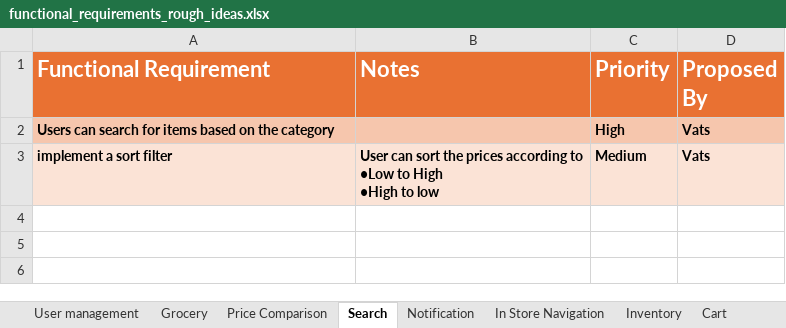
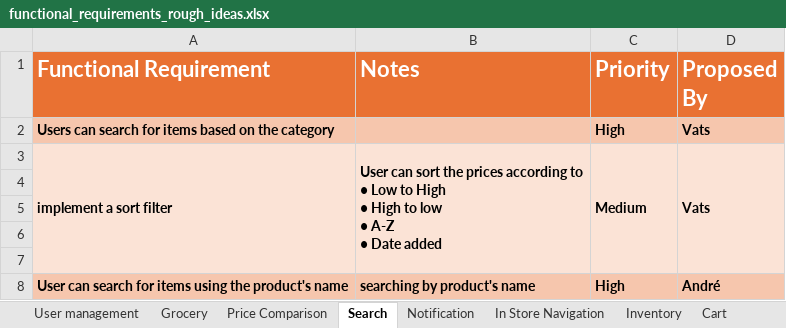
Before and after one commit to VatsSanghvi/Big-Data-Project, an Excel workbook: functional_requirements_rough_ideas.xlsx, sheet Search, drawn as a sheet; values as stored, in another font and other column widths than the file's, no borders; ↵ is a line break in a cell; the diff names each change by its address in the sheet, - before the commit and + after, or states it on an @@ line.

```diff
--- a/functional_requirements_rough_ideas.xlsx (sheet Search)
+++ b/functional_requirements_rough_ideas.xlsx (sheet Search)
+A3:A7 merged
-B3 (Notes): …according to ↵ •Low to High ↵ •High to low
+B3 (Notes): …according to ↵ • Low to High ↵ • High to low ↵ • A-Z ↵ • Date added
+B3:B7 merged
+C3:C7 merged
+D3:D7 merged
+row 4: (empty)
+row 5: (empty)
+row 6: (empty)
+row 7: (empty)
+row 8: User can search for items using the product's name | searching by product's name | High | André
```
Also changed, not shown: sheet User management, sheet Grocery, sheet In Store Navigation, sheet Notification, sheet Price Comparison, sheet Review, 1 more sheet, 1 other file.
